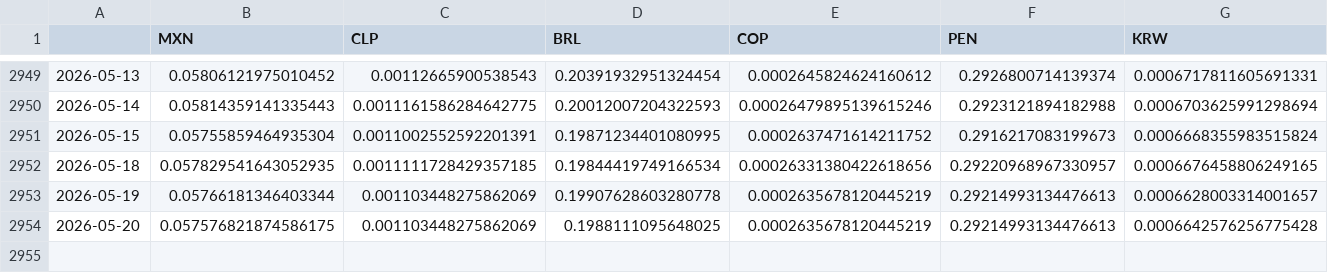
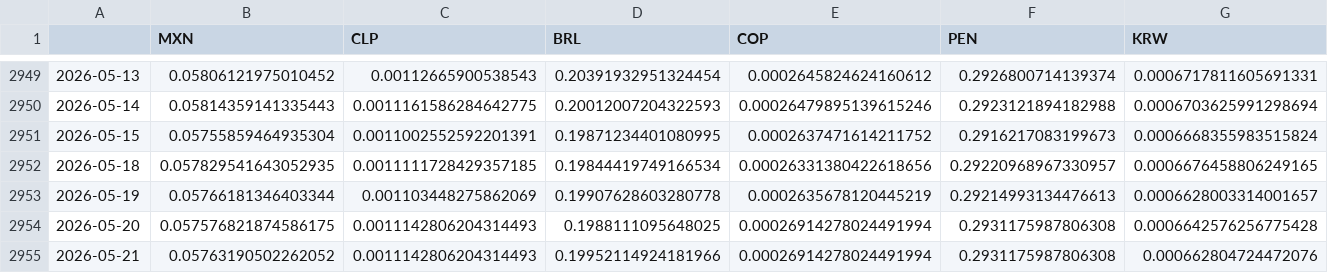
Before and after one commit to DataVizHonduran/EMFX_risk_diffusion, a CSV file: fx_data_emfx.csv, drawn as a sheet; only a part is shown, gaps mark what is left out; rows hold the shown columns only; the diff names each change by its address in the sheet, - before the commit and + after, or states it on an @@ line.

```diff
--- a/fx_data_emfx.csv
+++ b/fx_data_emfx.csv
-C2954 (CLP): 0.001103448275862069
+C2954 (CLP): 0.0011142806204314493
-E2954 (COP): 0.0002635678120445219
+E2954 (COP): 0.00026914278024491994
-F2954 (PEN): 0.29214993134476613
+F2954 (PEN): 0.2931175987806308
+row 2955: 2026-05-21 | 0.05763190502262052 | 0.0011142806204314493 | 0.19952114924181966 | 0.00026914278024491994 | 0.2931175987806308 | 0.000662804724472076
```
Also changed, not shown: fx_data_raw.csv.
